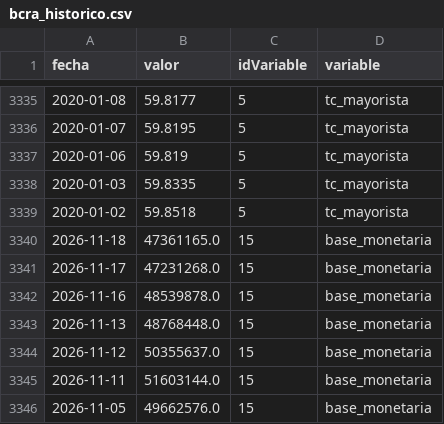
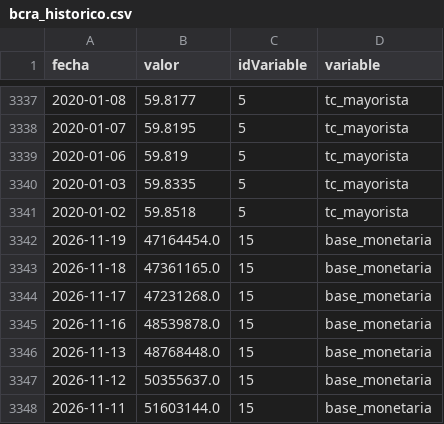
Before and after one commit to maximilianoquirogaaravena-stack/mi-dashboard-macro, a CSV file: data/bcra_historico.csv, drawn as a sheet; only a part is shown, gaps mark what is left out; the shorter side is filled out with more unchanged rows; the diff covers the shown part only; the diff names each change by its address in the sheet, - before the commit and + after, or states it on an @@ line.

```diff
--- a/data/bcra_historico.csv
+++ b/data/bcra_historico.csv
+row 3342: 2026-11-19 | 47164454.0 | 15 | base_monetaria
```
Also changed, not shown: 3 added rows and 7 edited cells elsewhere in this file, data/dolares_historico.csv.
